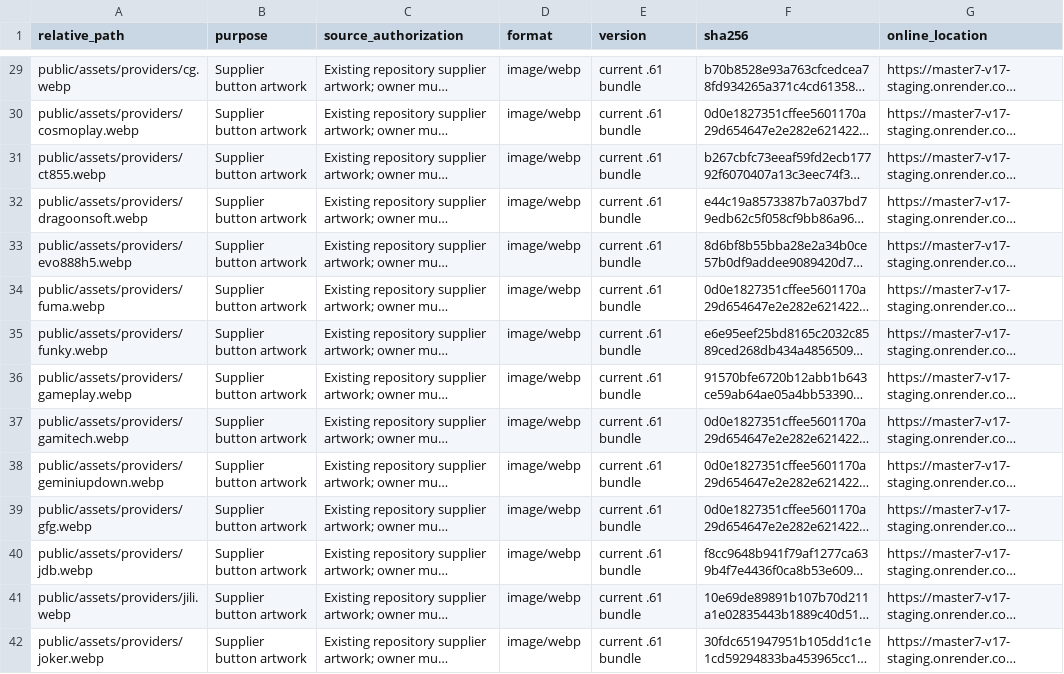
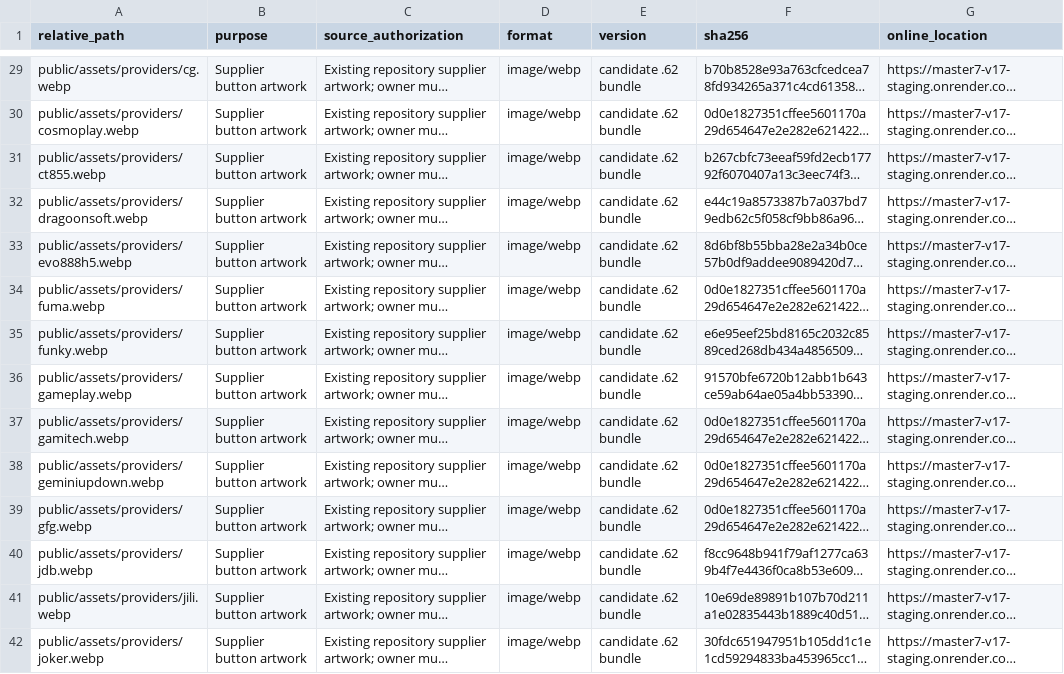
Before and after one commit to jackysim47-star/master7, a CSV file: docs/ASSETS_MANIFEST.csv, drawn as a sheet; only a part is shown, gaps mark what is left out; long unchanged cells end in …; the diff covers the shown part only; the diff names each change by its address in the sheet, - before the commit and + after, or states it on an @@ line.

```diff
--- a/docs/ASSETS_MANIFEST.csv
+++ b/docs/ASSETS_MANIFEST.csv
-E29:E42 (version): current .61 bundle
+E29:E42 (version): candidate .62 bundle
```
Also changed, not shown: 45 edited cells elsewhere in this file, 7 other files.
